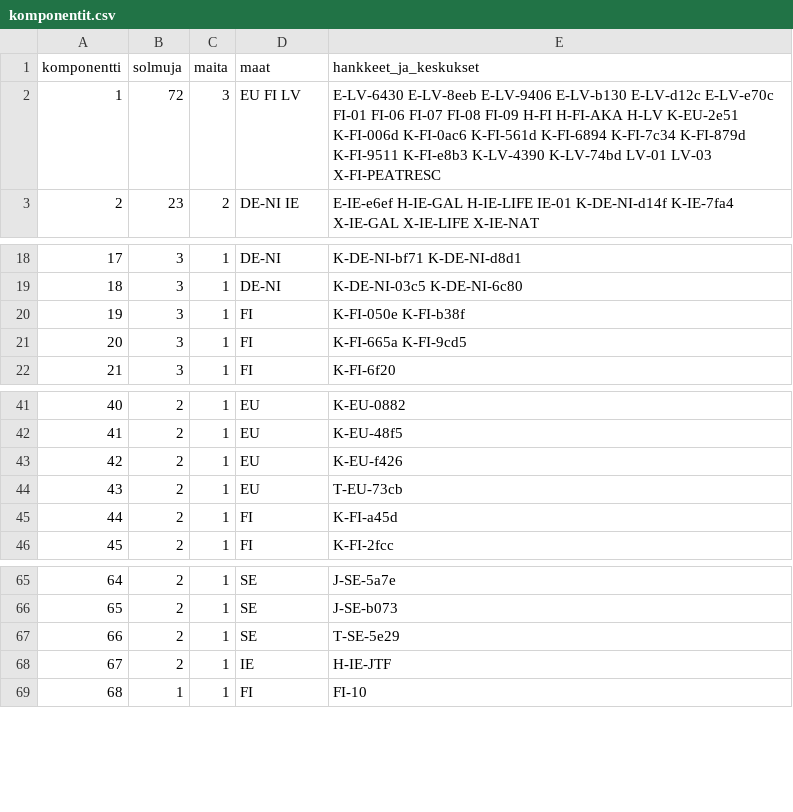
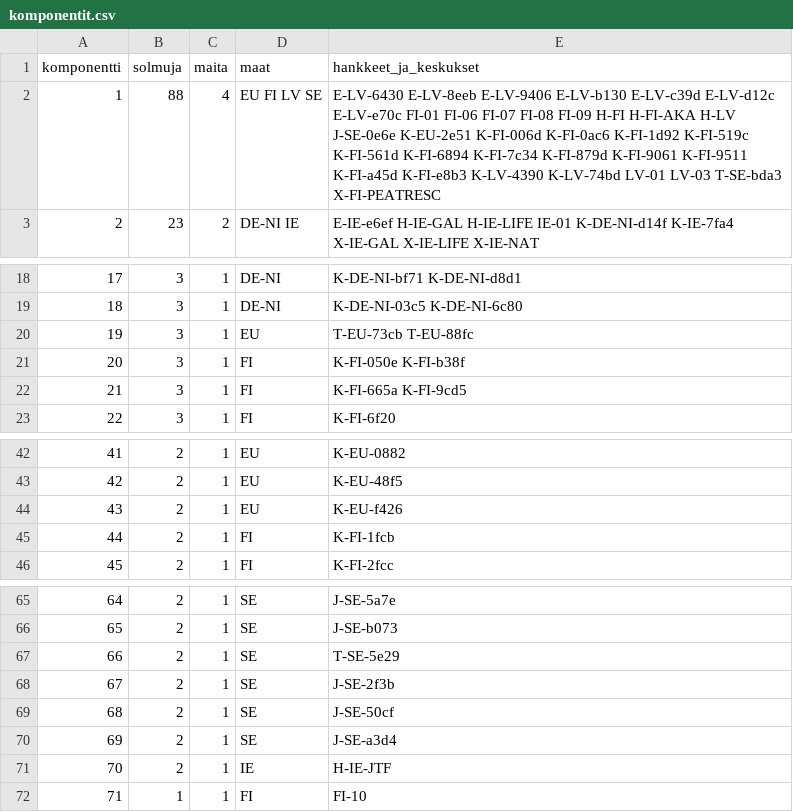
Before and after one commit to joriim/Turverkko, a CSV file: analysis/komponentit.csv, drawn as a sheet; only a part is shown, gaps mark what is left out; removed rows and columns are numbered as before the commit, all else as after; the diff names each change by its address in the sheet, - before the commit and + after, or states it on an @@ line.

```diff
--- a/analysis/komponentit.csv
+++ b/analysis/komponentit.csv
-row 2: 1 | 72 | 3 | EU FI LV | E-LV-6430 E-LV-8eeb E-LV-9406 E-LV-b130 E-LV-d12c E-LV-e70c FI-01 FI-06 FI-07 FI-08 FI-09 H-FI H-FI-AKA H-LV K-EU-2e51 K-FI-006d K-FI-0ac6 K-FI-561d K-FI-6894 K-FI-7c34 K-FI-879d K-FI-9511 K-FI-e8b3 K-LV-4390 K-LV-74bd LV-01 LV-03 X-FI-PEATRESC
+row 2: 1 | 88 | 4 | EU FI LV SE | E-LV-6430 E-LV-8eeb E-LV-9406 E-LV-b130 E-LV-c39d E-LV-d12c E-LV-e70c FI-01 FI-06 FI-07 FI-08 FI-09 H-FI H-FI-AKA H-LV J-SE-0e6e K-EU-2e51 K-FI-006d K-FI-0ac6 K-FI-1d92 K-FI-519c K-FI-561d K-FI-6894 K-FI-7c34 K-FI-879d K-FI-9061 K-FI-9511 K-FI-a45d K-FI-e8b3 K-LV-4390 K-LV-74bd LV-01 LV-03 T-SE-bda3 X-FI-PEATRESC
+row 20: 19 | 3 | 1 | EU | T-EU-73cb T-EU-88fc
@@ column A (komponentti) renumbered from row 21 down @@
-row 44: 43 | 2 | 1 | EU | T-EU-73cb
-E45 (hankkeet_ja_keskukset): K-FI-a45d
+E45 (hankkeet_ja_keskukset): K-FI-1fcb
+row 68: 67 | 2 | 1 | SE | J-SE-2f3b
+row 69: 68 | 2 | 1 | SE | J-SE-50cf
+row 70: 69 | 2 | 1 | SE | J-SE-a3d4
```
Also changed, not shown: analysis/organisaatiot.csv, hakulahteet/tulokset/8-tillvaxtverket-2026-11-02.csv, 30 other files.
